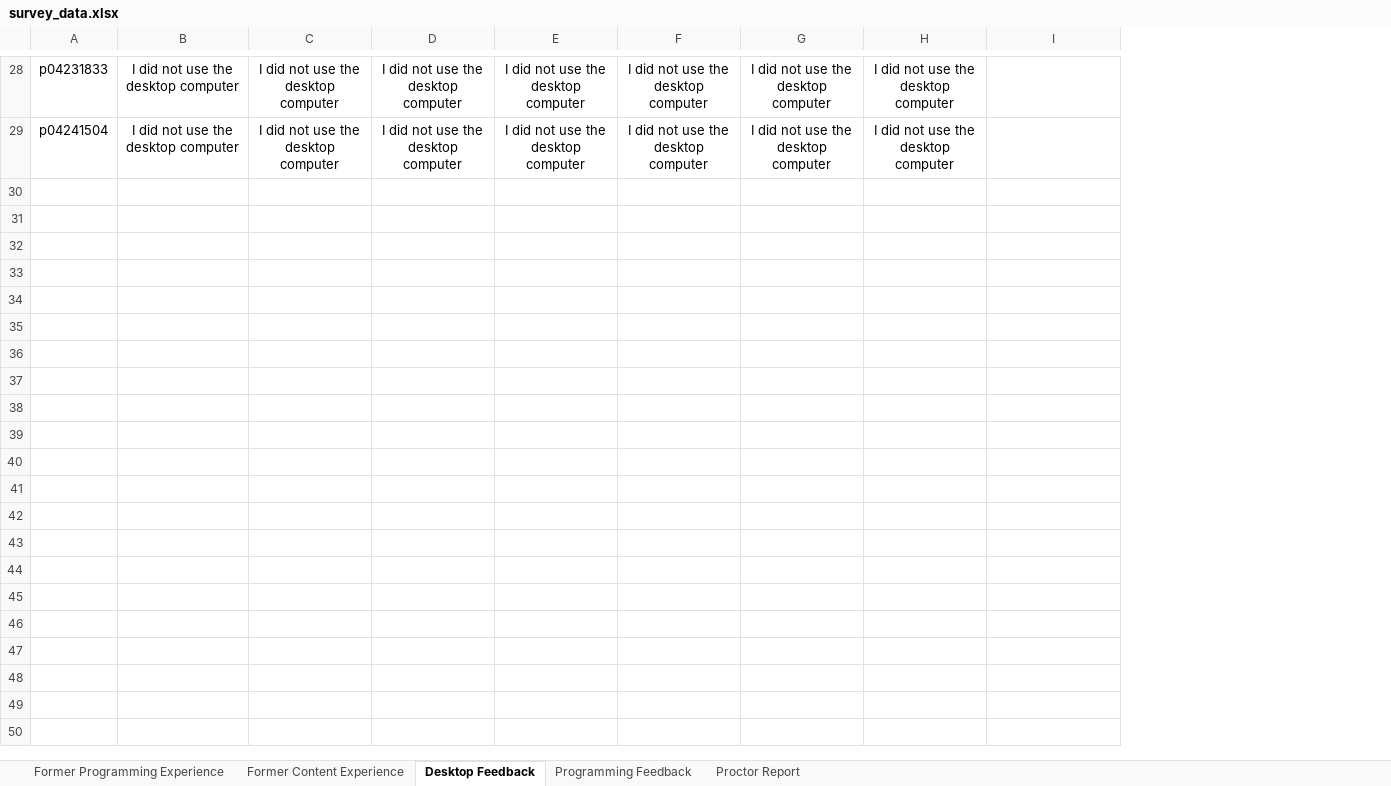
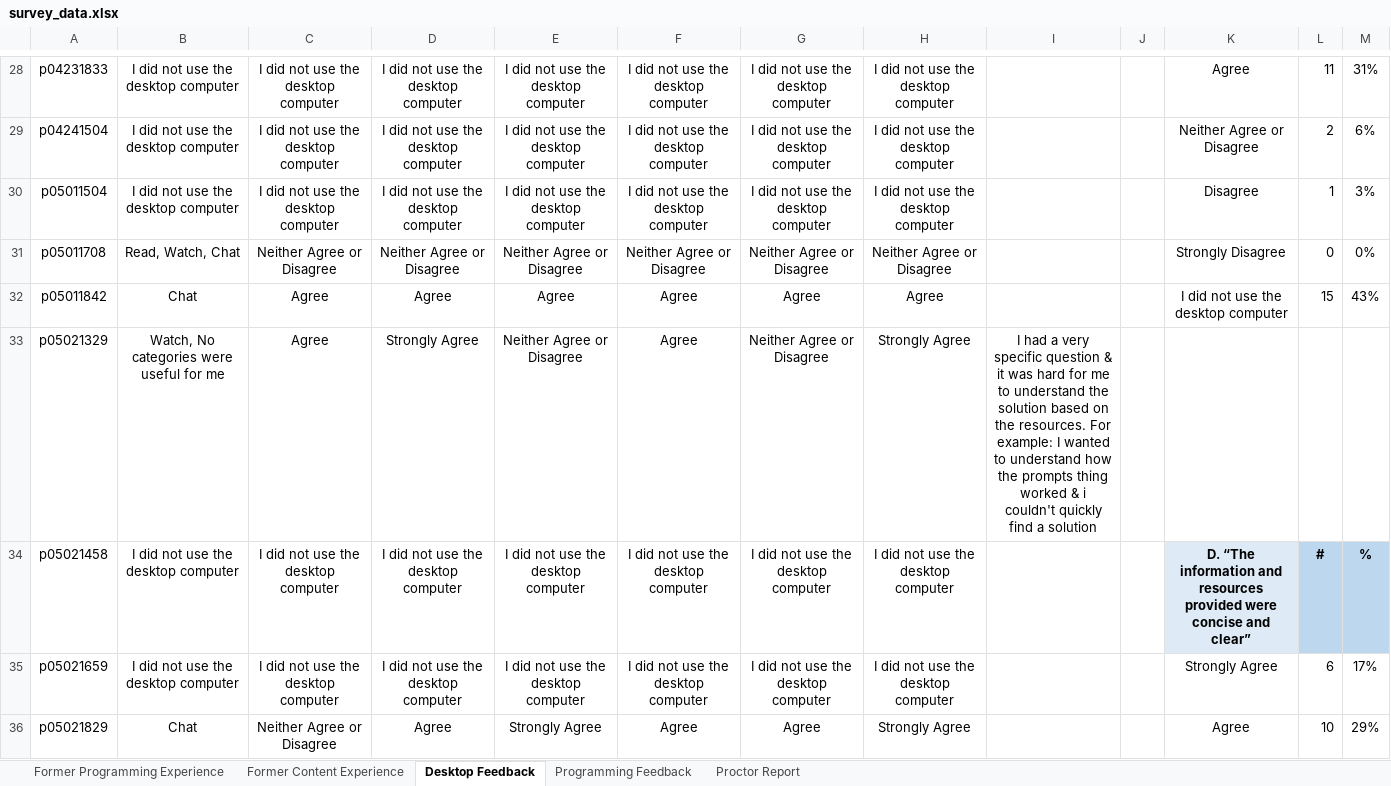
Before and after one commit to fronchetti/robot, an Excel workbook: survey_data.xlsx, sheet Desktop Feedback, drawn as a sheet; only a part is shown, gaps mark what is left out; values as stored, in another font and other column widths than the file's, no borders; the diff covers the shown part only; the diff names each change by its address in the sheet, - before the commit and + after, or states it on an @@ line.

```diff
--- a/survey_data.xlsx (sheet Desktop Feedback)
+++ b/survey_data.xlsx (sheet Desktop Feedback)
+column J, empty
+column K, rows 28-29: Agree | Neither Agree or Disagree
+column L, rows 28-29: 11 | 2
+column M, rows 28-29: 31% | 6%
+row 30: p05011504 | I did not use the desktop computer | I did not use the desktop computer | I did not use the desktop computer | I did not use the desktop computer | I did not use the desktop computer | I did not use the desktop computer | I did not use the desktop computer |  |  | Disagree | 1 | 3%
+row 31: p05011708 | Read, Watch, Chat | Neither Agree or Disagree | Neither Agree or Disagree | Neither Agree or Disagree | Neither Agree or Disagree | Neither Agree or Disagree | Neither Agree or Disagree |  |  | Strongly Disagree | 0 | 0%
+row 32: p05011842 | Chat | Agree | Agree | Agree | Agree | Agree | Agree |  |  | I did not use the desktop computer | 15 | 43%
+row 33: p05021329 | Watch, No categories were useful for me | Agree | Strongly Agree | Neither Agree or Disagree | Agree | Neither Agree or Disagree | Strongly Agree | I had a very specific question & it was hard for me to understand the solution based on the resources. For example: I wanted to understand how the prompts thing worked & i couldn't quickly find a solution
+row 34: p05021458 | I did not use the desktop computer | I did not use the desktop computer | I did not use the desktop computer | I did not use the desktop computer | I did not use the desktop computer | I did not use the desktop computer | I did not use the desktop computer |  |  | D. “The information and resources provided were concise and clear” | # | %
+row 35: p05021659 | I did not use the desktop computer | I did not use the desktop computer | I did not use the desktop computer | I did not use the desktop computer | I did not use the desktop computer | I did not use the desktop computer | I did not use the desktop computer |  |  | Strongly Agree | 6 | 17%
+row 36: p05021829 | Chat | Neither Agree or Disagree | Agree | Strongly Agree | Agree | Agree | Strongly Agree |  |  | Agree | 10 | 29%
```
Also changed, not shown: 20 added rows and cell formats elsewhere in this sheet, sheet Former Programming Experience, sheet Former Content Experience, sheet Proctor Report, sheet Programming Feedback, 1 other file.
